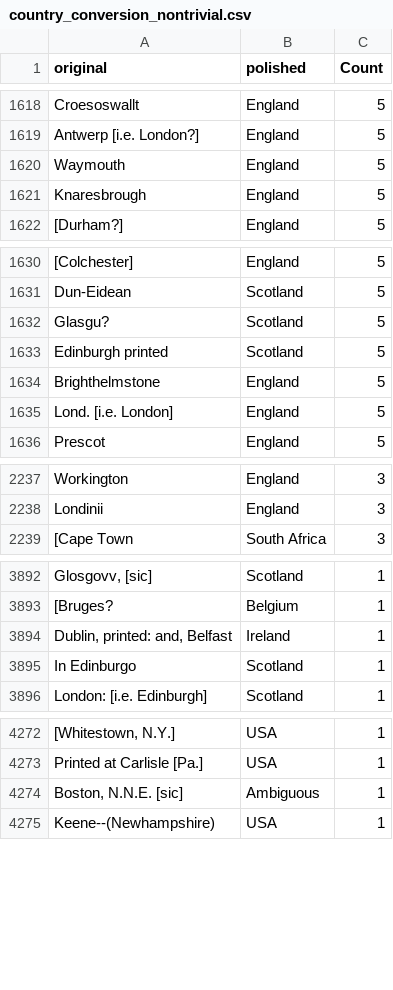
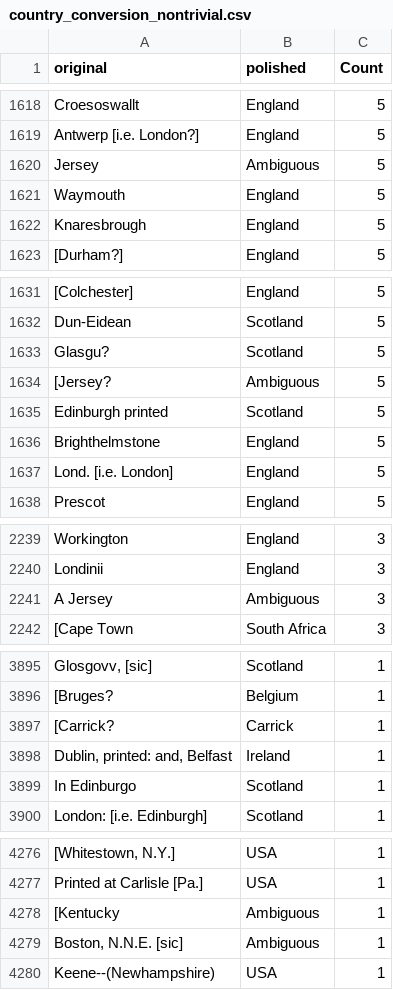
Before and after one commit to COMHIS/estc, a CSV file: inst/examples/output.tables/country_conversion_nontrivial.csv, drawn as a sheet; only a part is shown, gaps mark what is left out; the diff covers the shown part only; the diff names each change by its address in the sheet, - before the commit and + after, or states it on an @@ line.

```diff
--- a/inst/examples/output.tables/country_conversion_nontrivial.csv
+++ b/inst/examples/output.tables/country_conversion_nontrivial.csv
+row 1620: Jersey | Ambiguous | 5
+row 1634: [Jersey? | Ambiguous | 5
+row 2241: A Jersey | Ambiguous | 3
+row 3897: [Carrick? | Carrick | 1
+row 4278: [Kentucky | Ambiguous | 1
```
Also changed, not shown: 4 added rows and 1 edited cell elsewhere in this file, inst/examples/output.tables/country_accepted.csv, inst/examples/output.tables/publication_country_ambiguous.csv, 4 other files.
